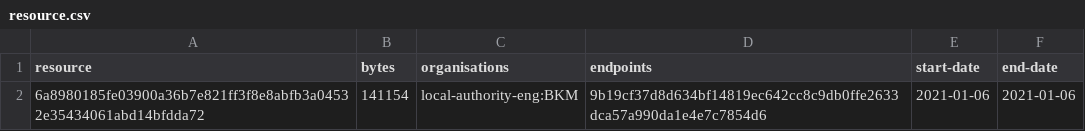
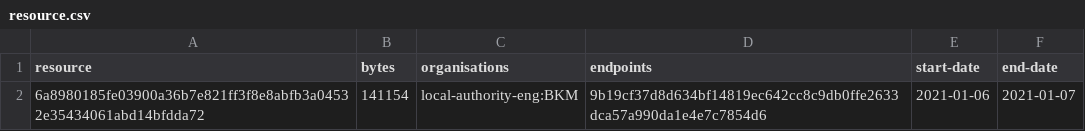
Before and after one commit to digital-land-attic/development-policy-collection, a CSV file: collection/resource.csv, drawn as a sheet.

```diff
--- a/collection/resource.csv
+++ b/collection/resource.csv
@@ -1,2 +1,2 @@
 resource,bytes,organisations,endpoints,start-date,end-date
-6a8980185fe03900a36b7e821ff3f8e8abfb3a04532e35434061abd14bfdda72,141154,local-authority-eng:BKM,9b19cf37d8d634bf14819ec642cc8c9db0ffe2633dca57a990da1e4e7c7854d6,2021-01-06,2021-01-06
+6a8980185fe03900a36b7e821ff3f8e8abfb3a04532e35434061abd14bfdda72,141154,local-authority-eng:BKM,9b19cf37d8d634bf14819ec642cc8c9db0ffe2633dca57a990da1e4e7c7854d6,2021-01-06,2021-01-07
```
Also changed, not shown: collection/log.csv.
